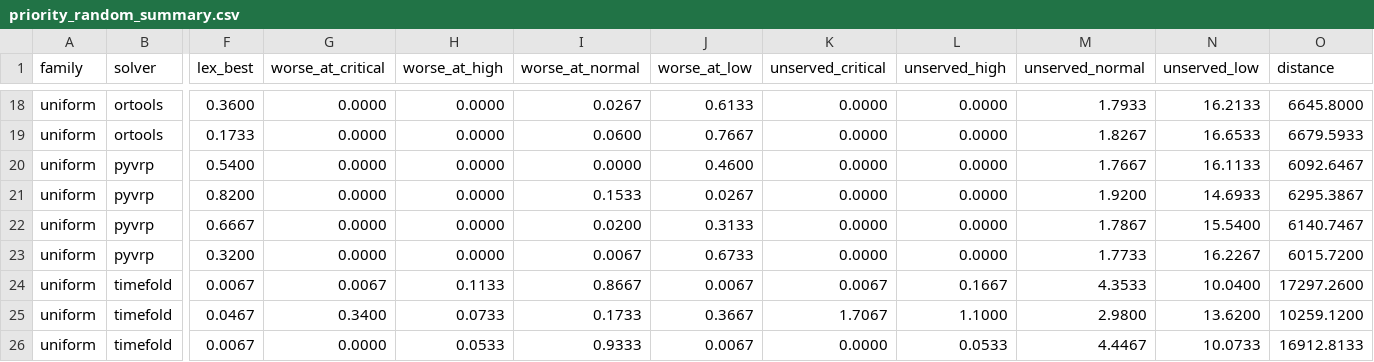
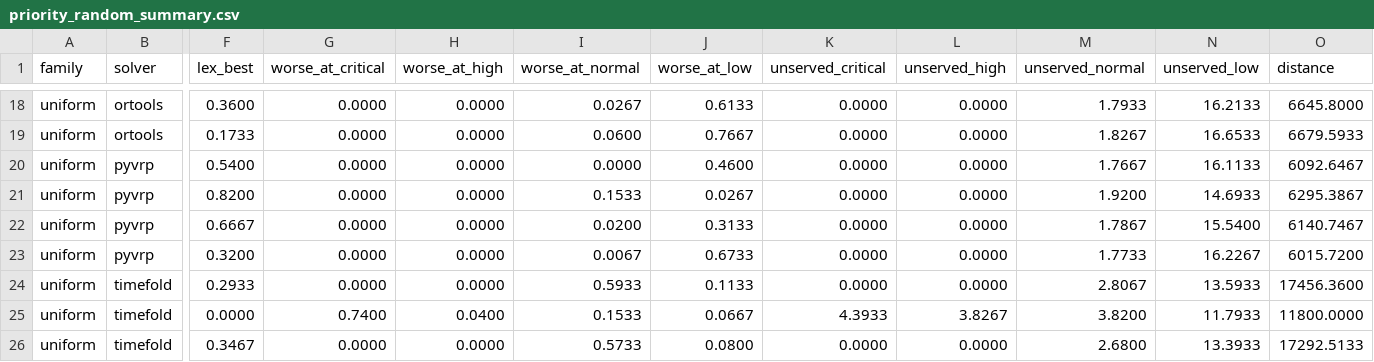
Before and after one commit to hzc333/route-optimisation-benchmark, a CSV file: results/summary/priority_random_summary.csv, drawn as a sheet; only a part is shown, gaps mark what is left out; the diff covers the shown part only; the diff names each change by its address in the sheet, - before the commit and + after, or states it on an @@ line.

```diff
--- a/results/summary/priority_random_summary.csv
+++ b/results/summary/priority_random_summary.csv
-F24 (lex_best): 0.0067
+F24 (lex_best): 0.2933
-G24 (worse_at_critical): 0.0067
+G24 (worse_at_critical): 0.0000
-H24 (worse_at_high): 0.1133
+H24 (worse_at_high): 0.0000
-I24 (worse_at_normal): 0.8667
+I24 (worse_at_normal): 0.5933
-J24 (worse_at_low): 0.0067
+J24 (worse_at_low): 0.1133
-K24 (unserved_critical): 0.0067
+K24 (unserved_critical): 0.0000
-L24 (unserved_high): 0.1667
+L24 (unserved_high): 0.0000
-M24 (unserved_normal): 4.3533
+M24 (unserved_normal): 2.8067
-N24 (unserved_low): 10.0400
+N24 (unserved_low): 13.5933
-O24 (distance): 17297.2600
+O24 (distance): 17456.3600
-F25 (lex_best): 0.0467
+F25 (lex_best): 0.0000
-G25 (worse_at_critical): 0.3400
+G25 (worse_at_critical): 0.7400
-H25 (worse_at_high): 0.0733
+H25 (worse_at_high): 0.0400
-I25 (worse_at_normal): 0.1733
+I25 (worse_at_normal): 0.1533
-J25 (worse_at_low): 0.3667
+J25 (worse_at_low): 0.0667
-K25 (unserved_critical): 1.7067
+K25 (unserved_critical): 4.3933
-L25 (unserved_high): 1.1000
+L25 (unserved_high): 3.8267
-M25 (unserved_normal): 2.9800
+M25 (unserved_normal): 3.8200
-N25 (unserved_low): 13.6200
+N25 (unserved_low): 11.7933
-O25 (distance): 10259.1200
+O25 (distance): 11800.0000
-F26 (lex_best): 0.0067
+F26 (lex_best): 0.3467
-H26 (worse_at_high): 0.0533
+H26 (worse_at_high): 0.0000
-I26 (worse_at_normal): 0.9333
+I26 (worse_at_normal): 0.5733
-J26 (worse_at_low): 0.0067
+J26 (worse_at_low): 0.0800
-L26 (unserved_high): 0.0533
+L26 (unserved_high): 0.0000
-M26 (unserved_normal): 4.4467
+M26 (unserved_normal): 2.6800
-N26 (unserved_low): 10.0733
+N26 (unserved_low): 13.3933
-O26 (distance): 16912.8133
+O26 (distance): 17292.5133
```
Also changed, not shown: 80 edited cells elsewhere in this file, results/summary/priority_cases.csv, results/summary/priority_random.csv, 18 other files.
